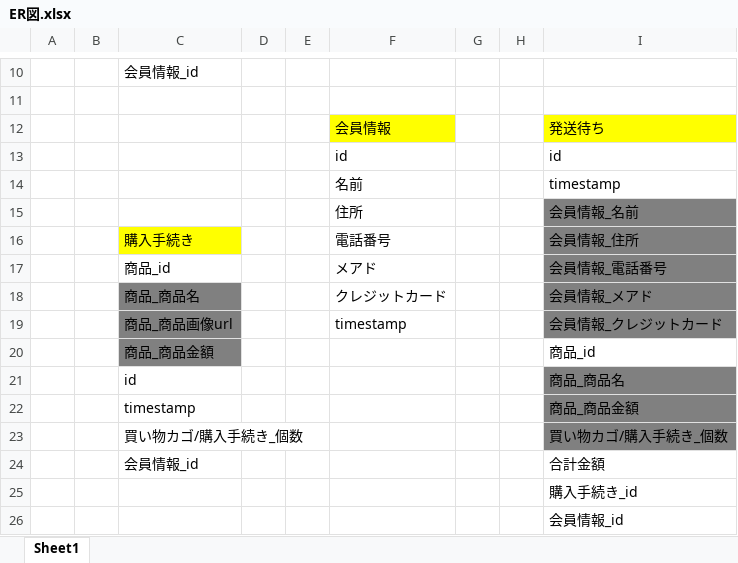
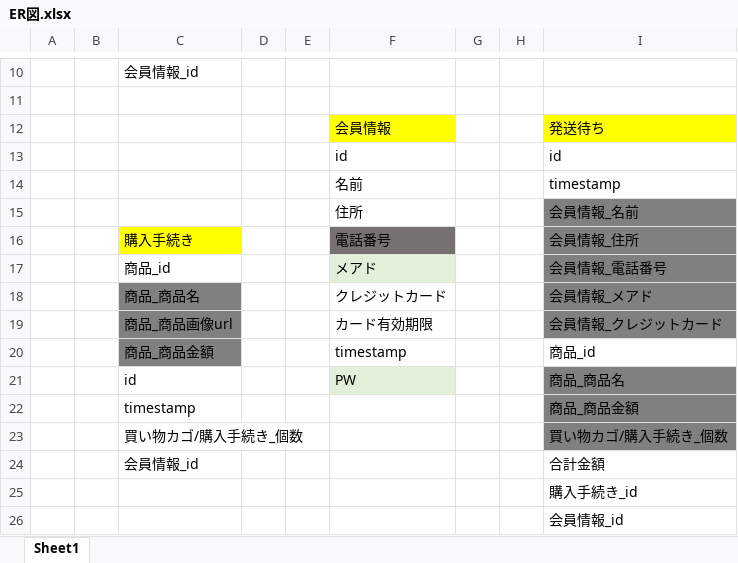
Before and after one commit to tk525/sample4_20221225, an Excel workbook: ER図.xlsx, sheet Sheet1, drawn as a sheet; only a part is shown, gaps mark what is left out; values as stored, in another font and other column widths than the file's, no borders; charts and pictures not drawn; the diff names each change by its address in the sheet, - before the commit and + after, or states it on an @@ line.

```diff
--- a/ER図.xlsx (sheet Sheet1)
+++ b/ER図.xlsx (sheet Sheet1)
-F16 fill: none
+F16 fill: #767171
-F17 fill: none
+F17 fill: #E2F0D9
-F19: timestamp
+F19: カード有効期限
-F20: (empty)
+F20: timestamp
-F21: (empty)
+F21: PW
-F21 fill: none
+F21 fill: #E2F0D9
```
Also changed, not shown: charts or pictures, 10 other files.
